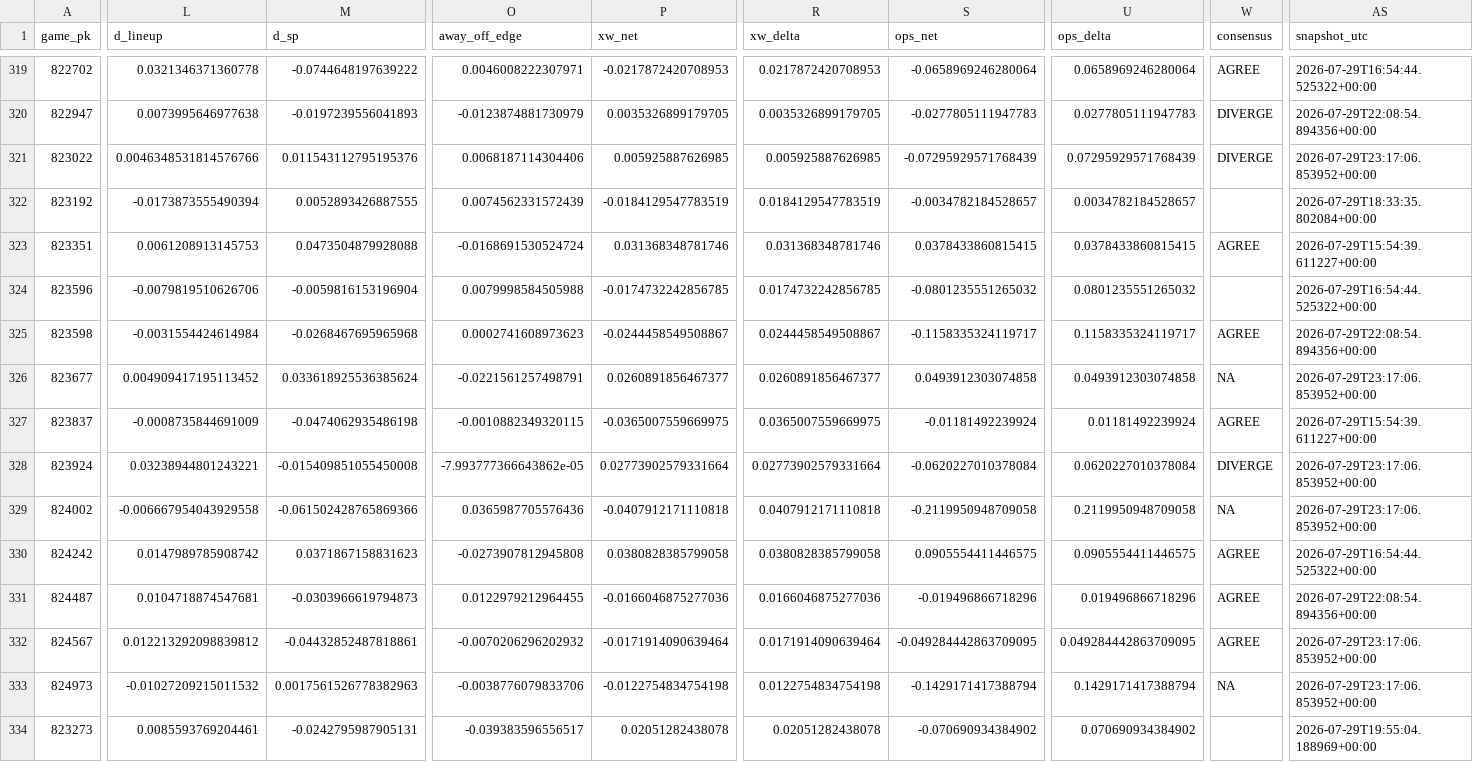
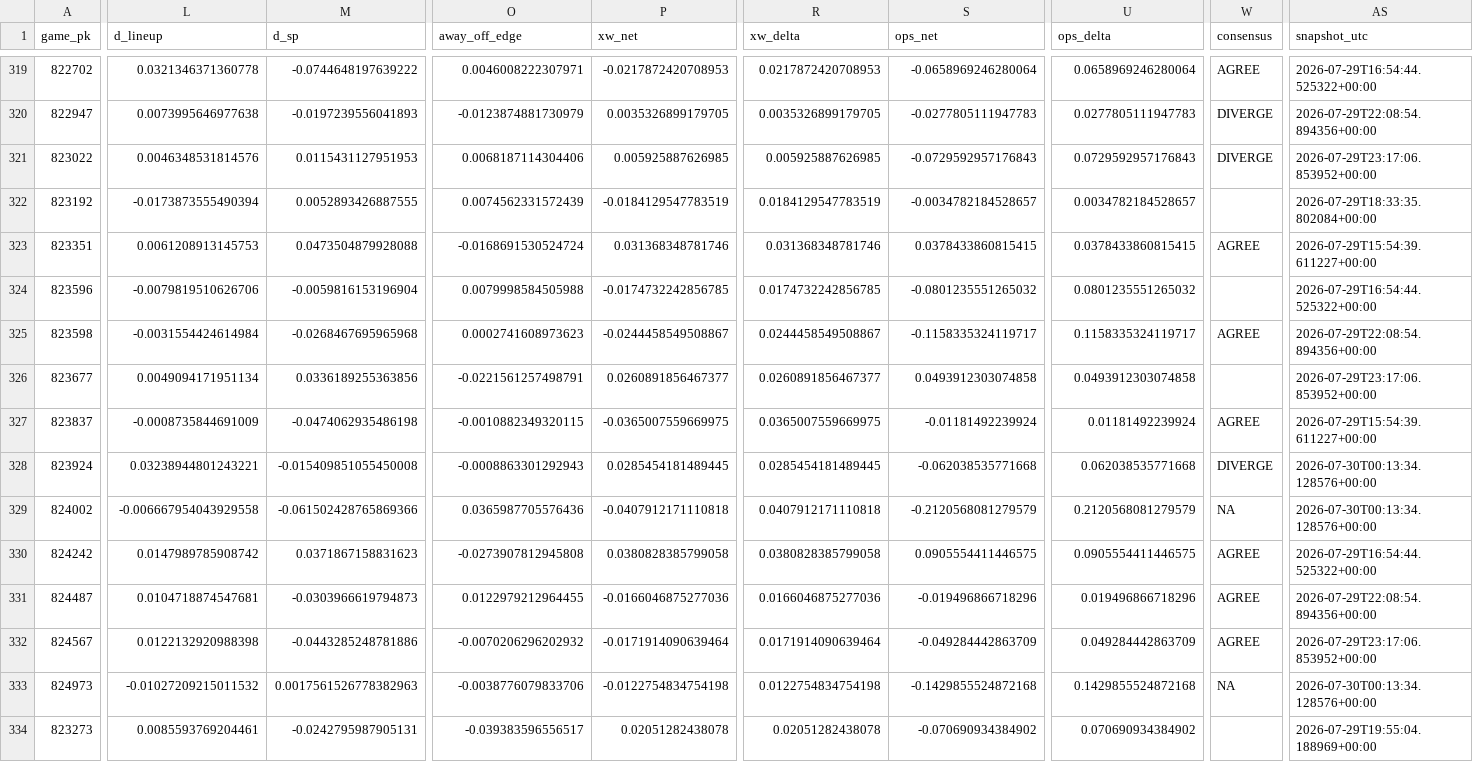
Before and after one commit to Dave356w/Dave356w, a CSV file: data/mlb_lean_ledger.csv, drawn as a sheet; only a part is shown, gaps mark what is left out; the diff covers the shown part only; the diff names each change by its address in the sheet, - before the commit and + after, or states it on an @@ line.

```diff
--- a/data/mlb_lean_ledger.csv
+++ b/data/mlb_lean_ledger.csv
-L321 (d_lineup): 0.0046348531814576766
+L321 (d_lineup): 0.0046348531814576
-M321 (d_sp): 0.011543112795195376
+M321 (d_sp): 0.0115431127951953
-S321 (ops_net): -0.07295929571768439
+S321 (ops_net): -0.0729592957176843
-U321 (ops_delta): 0.07295929571768439
+U321 (ops_delta): 0.0729592957176843
-L326 (d_lineup): 0.004909417195113452
+L326 (d_lineup): 0.0049094171951134
-M326 (d_sp): 0.033618925536385624
+M326 (d_sp): 0.0336189255363856
-W326 (consensus): NA
+W326 (consensus): (empty)
-O328 (away_off_edge): -7.993777366643862e-05
+O328 (away_off_edge): -0.0008863301292943
-P328 (xw_net): 0.02773902579331664
+P328 (xw_net): 0.0285454181489445
-R328 (xw_delta): 0.02773902579331664
+R328 (xw_delta): 0.0285454181489445
-S328 (ops_net): -0.0620227010378084
+S328 (ops_net): -0.062038535771668
-U328 (ops_delta): 0.0620227010378084
+U328 (ops_delta): 0.062038535771668
-AS328:AS329 (snapshot_utc): 2026-07-29T23:17:06.853952+00:00
+AS328:AS329 (snapshot_utc): 2026-07-30T00:13:34.128576+00:00
-S329 (ops_net): -0.2119950948709058
+S329 (ops_net): -0.2120568081279579
-U329 (ops_delta): 0.2119950948709058
+U329 (ops_delta): 0.2120568081279579
-L332 (d_lineup): 0.012213292098839812
+L332 (d_lineup): 0.0122132920988398
-M332 (d_sp): -0.04432852487818861
+M332 (d_sp): -0.0443285248781886
-S332 (ops_net): -0.049284442863709095
+S332 (ops_net): -0.049284442863709
-U332 (ops_delta): 0.049284442863709095
+U332 (ops_delta): 0.049284442863709
-S333 (ops_net): -0.1429171417388794
+S333 (ops_net): -0.1429855524872168
-U333 (ops_delta): 0.1429171417388794
+U333 (ops_delta): 0.1429855524872168
-AS333 (snapshot_utc): 2026-07-29T23:17:06.853952+00:00
+AS333 (snapshot_utc): 2026-07-30T00:13:34.128576+00:00
```
Also changed, not shown: 9 edited cells elsewhere in this file, data/leans_2026-07-29_pl.csv, data/leans_2026-07-29_xw.csv.
